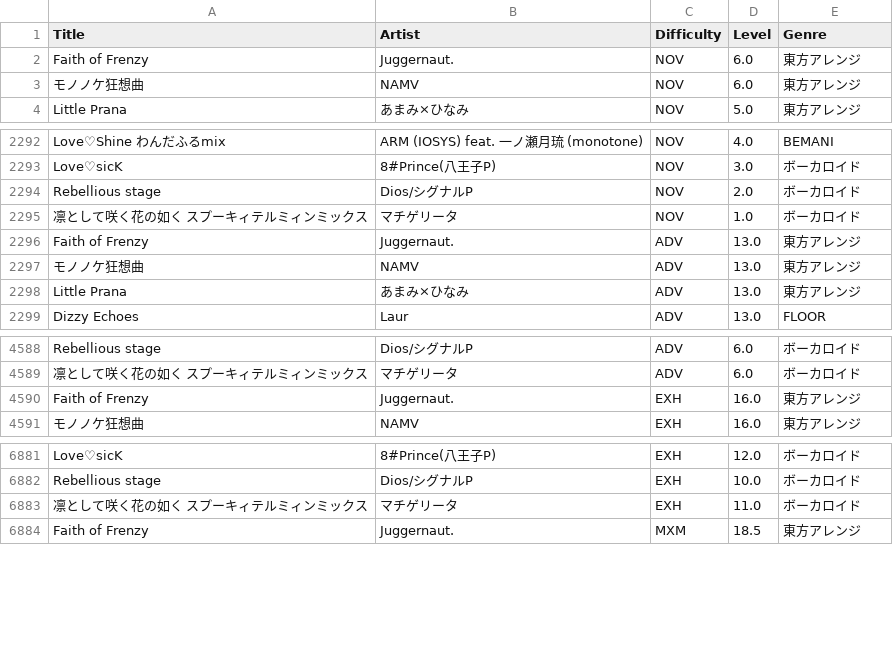
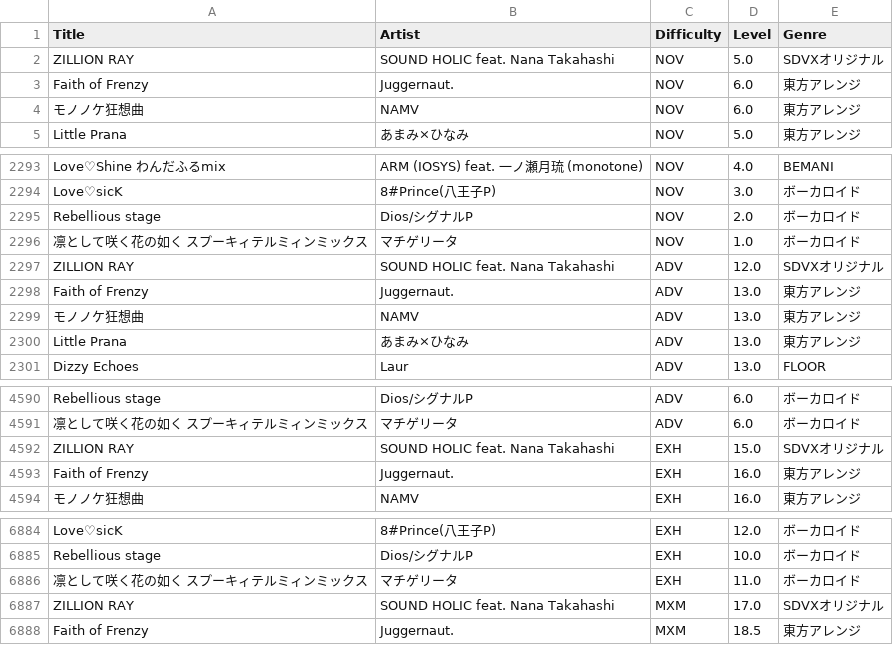
Before and after one commit to betapa/sdvx_total, a CSV file: homepage_scraper/sdvx_music_list_final.csv, drawn as a sheet; only a part is shown, gaps mark what is left out.

```diff
--- a/homepage_scraper/sdvx_music_list_final.csv
+++ b/homepage_scraper/sdvx_music_list_final.csv
@@ -1,2 +1,3 @@
 Title,Artist,Difficulty,Level,Genre
+ZILLION RAY,SOUND HOLIC feat. Nana Takahashi,NOV,5.0,SDVXオリジナル
 Faith of Frenzy,Juggernaut.,NOV,6.0,東方アレンジ
@@ -2295,2 +2296,3 @@ Rebellious stage,Dios/シグナルP,NOV,2.0,ボーカロイド
 凛として咲く花の如く スプーキィテルミィンミックス,マチゲリータ,NOV,1.0,ボーカロイド
+ZILLION RAY,SOUND HOLIC feat. Nana Takahashi,ADV,12.0,SDVXオリジナル
 Faith of Frenzy,Juggernaut.,ADV,13.0,東方アレンジ
@@ -4589,2 +4591,3 @@ Rebellious stage,Dios/シグナルP,ADV,6.0,ボーカロイド
 凛として咲く花の如く スプーキィテルミィンミックス,マチゲリータ,ADV,6.0,ボーカロイド
+ZILLION RAY,SOUND HOLIC feat. Nana Takahashi,EXH,15.0,SDVXオリジナル
 Faith of Frenzy,Juggernaut.,EXH,16.0,東方アレンジ
@@ -6883,2 +6886,3 @@ Rebellious stage,Dios/シグナルP,EXH,10.0,ボーカロイド
 凛として咲く花の如く スプーキィテルミィンミックス,マチゲリータ,EXH,11.0,ボーカロイド
+ZILLION RAY,SOUND HOLIC feat. Nana Takahashi,MXM,17.0,SDVXオリジナル
 Faith of Frenzy,Juggernaut.,MXM,18.5,東方アレンジ
```
Also changed, not shown: homepage_scraper/sdvx_music_list.csv.
